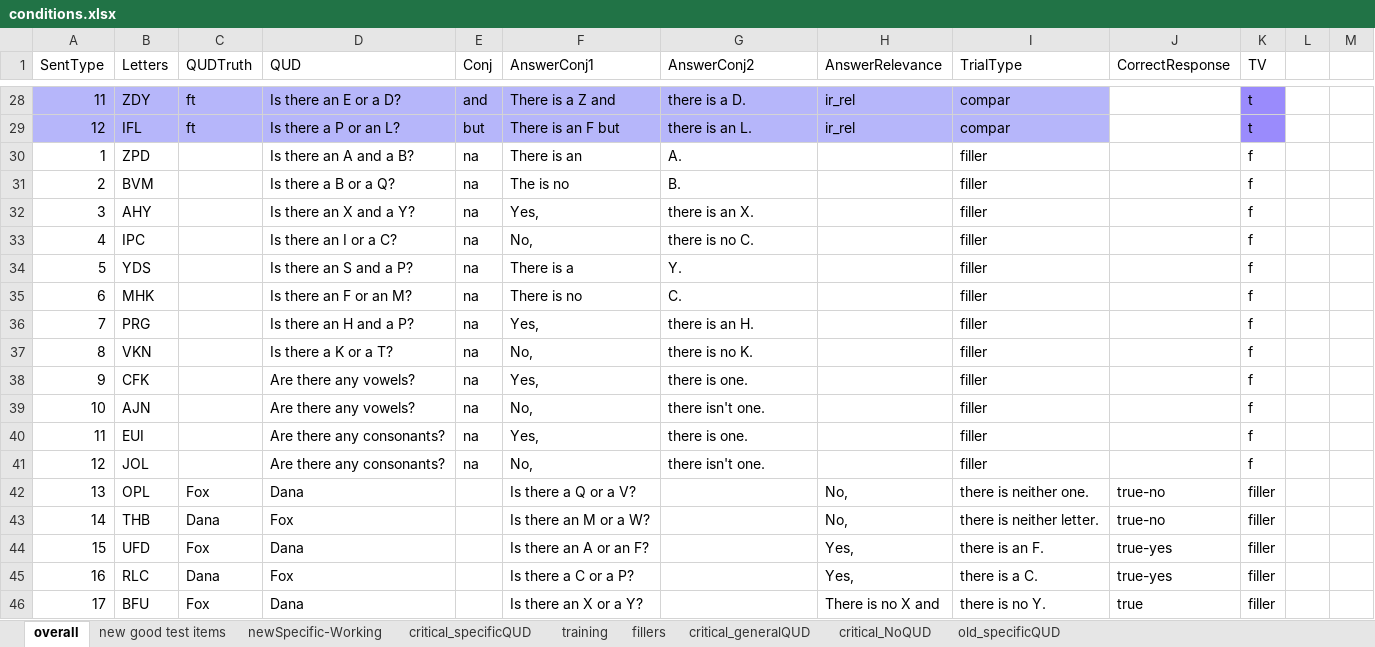
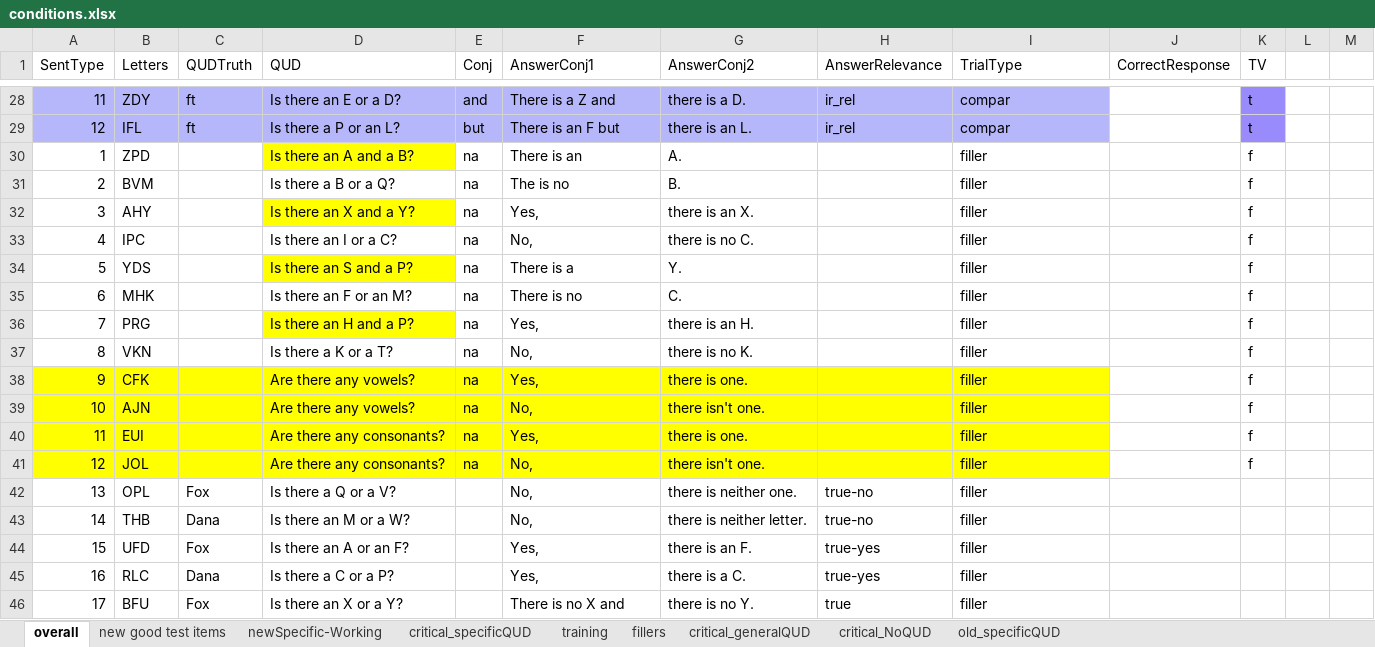
Before and after one commit to mcmoyer11/connectives-qud, an Excel workbook: notes/conditions.xlsx, sheet overall, drawn as a sheet; only a part is shown, gaps mark what is left out; values as stored, in another font and other column widths than the file's, no borders; the diff covers the shown part only; the diff names each change by its address in the sheet, - before the commit and + after, or states it on an @@ line.

```diff
--- a/notes/conditions.xlsx (sheet overall)
+++ b/notes/conditions.xlsx (sheet overall)
-D30 fill: none
+D30 fill: #FFFF00
-D32 fill: none
+D32 fill: #FFFF00
-D34 fill: none
+D34 fill: #FFFF00
-D36 fill: none
+D36 fill: #FFFF00
-A38:I41 fill: none
+A38:I41 fill: #FFFF00
-D42 (QUD): Dana
+D42 (QUD): Is there a Q or a V?
-F42 (AnswerConj1): Is there a Q or a V?
+F42 (AnswerConj1): No,
-G42 (AnswerConj2): (empty)
+G42 (AnswerConj2): there is neither one.
-H42:H43 (AnswerRelevance): No,
+H42:H43 (AnswerRelevance): true-no
-I42 (TrialType): there is neither one.
+I42 (TrialType): filler
-J42:J43 (CorrectResponse): true-no
+J42:J43 (CorrectResponse): (empty)
-K42:K46 (TV): filler
+K42:K46 (TV): (empty)
-D43 (QUD): Fox
+D43 (QUD): Is there an M or a W?
-F43 (AnswerConj1): Is there an M or a W?
+F43 (AnswerConj1): No,
-G43 (AnswerConj2): (empty)
+G43 (AnswerConj2): there is neither letter.
-I43 (TrialType): there is neither letter.
+I43 (TrialType): filler
-D44 (QUD): Dana
+D44 (QUD): Is there an A or an F?
-F44 (AnswerConj1): Is there an A or an F?
+F44 (AnswerConj1): Yes,
-G44 (AnswerConj2): (empty)
+G44 (AnswerConj2): there is an F.
-H44:H45 (AnswerRelevance): Yes,
+H44:H45 (AnswerRelevance): true-yes
-I44 (TrialType): there is an F.
+I44 (TrialType): filler
-J44:J45 (CorrectResponse): true-yes
+J44:J45 (CorrectResponse): (empty)
-D45 (QUD): Fox
+D45 (QUD): Is there a C or a P?
-F45 (AnswerConj1): Is there a C or a P?
+F45 (AnswerConj1): Yes,
-G45 (AnswerConj2): (empty)
+G45 (AnswerConj2): there is a C.
-I45 (TrialType): there is a C.
+I45 (TrialType): filler
-D46 (QUD): Dana
+D46 (QUD): Is there an X or a Y?
-F46 (AnswerConj1): Is there an X or a Y?
+F46 (AnswerConj1): There is no X and
-G46 (AnswerConj2): (empty)
+G46 (AnswerConj2): there is no Y.
-H46 (AnswerRelevance): There is no X and
+H46 (AnswerRelevance): true
-I46 (TrialType): there is no Y.
+I46 (TrialType): filler
-J46 (CorrectResponse): true
+J46 (CorrectResponse): (empty)
```
Also changed, not shown: 49 edited cells and cell formats elsewhere in this sheet, 4 other files.
